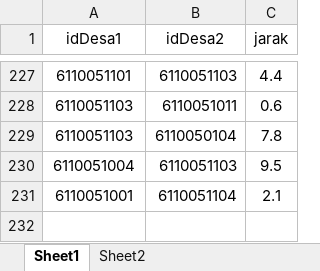
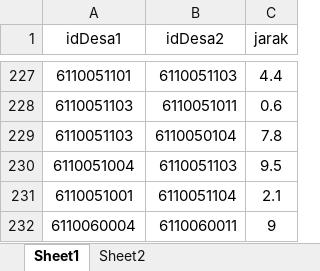
Before and after one commit to Iqbalarsa/Podes, an Excel workbook: jarakdesa_test.xlsx, sheet Sheet1, drawn as a sheet; only a part is shown, gaps mark what is left out; values as stored, in another font and other column widths than the file's, no borders; the diff names each change by its address in the sheet, - before the commit and + after, or states it on an @@ line.

Commit message:
Add files via upload

```diff
--- a/jarakdesa_test.xlsx (sheet Sheet1)
+++ b/jarakdesa_test.xlsx (sheet Sheet1)
+row 232: 6110060004 | 6110060011 | 9
```
